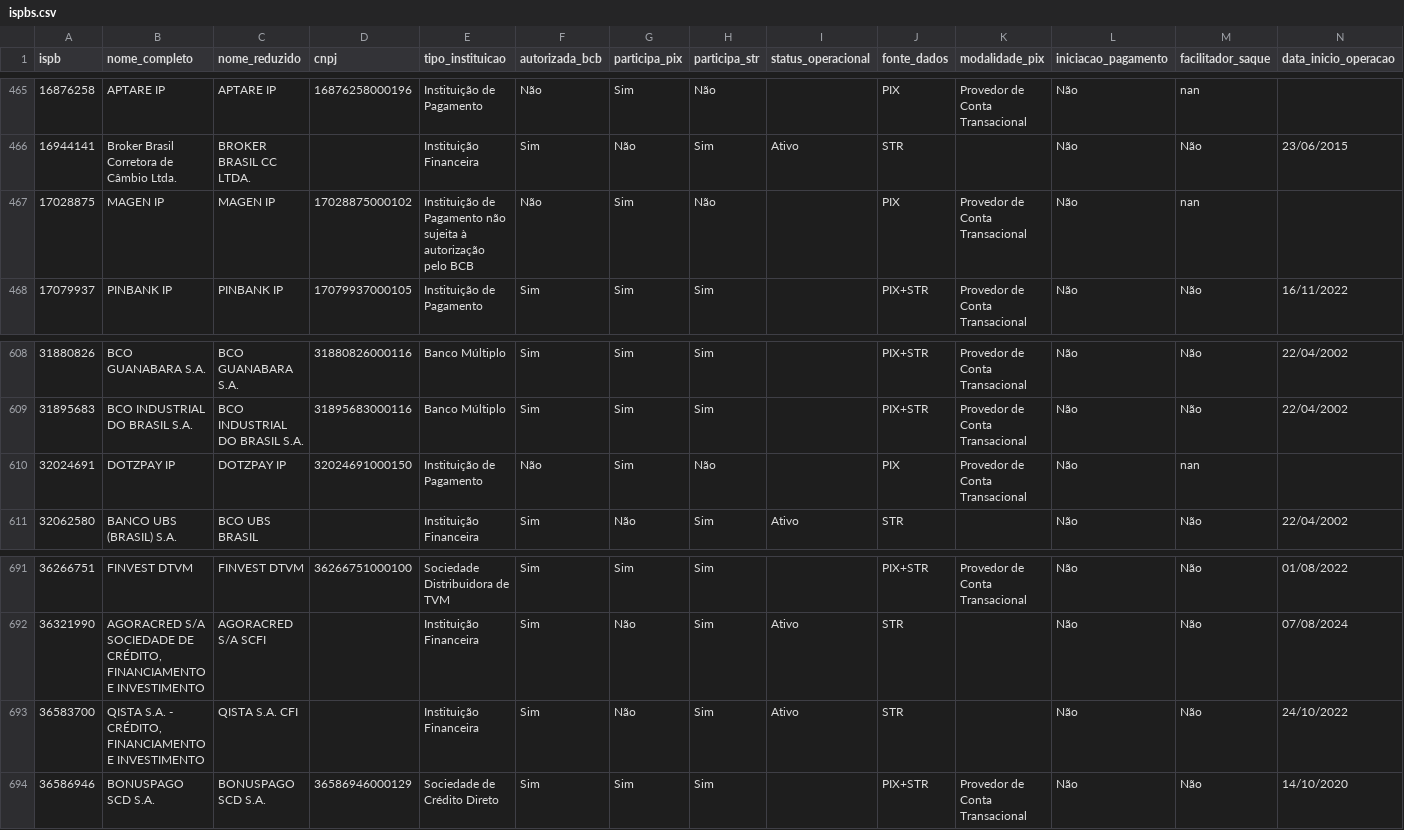
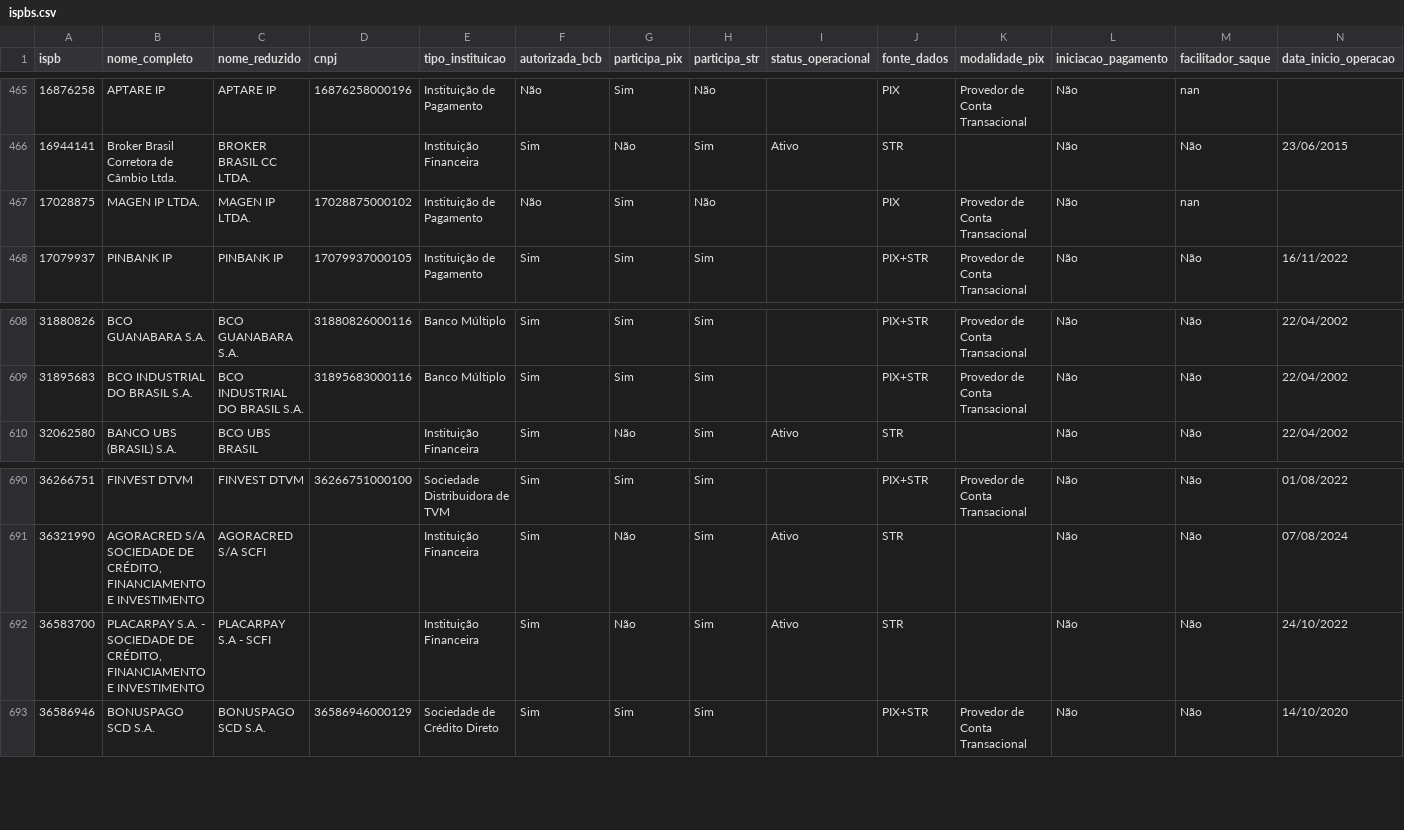
Before and after one commit to antoniopaolillo/brasil-ispb-database, a CSV file: data/ispbs.csv, drawn as a sheet; only a part is shown, gaps mark what is left out; removed rows and columns are numbered as before the commit, all else as after; rows hold the shown columns only; the diff names each change by its address in the sheet, - before the commit and + after, or states it on an @@ line.

```diff
--- a/data/ispbs.csv
+++ b/data/ispbs.csv
-B467 (nome_completo): MAGEN IP
+B467 (nome_completo): MAGEN IP LTDA.
-C467 (nome_reduzido): MAGEN IP
+C467 (nome_reduzido): MAGEN IP LTDA.
-E467 (tipo_instituicao): Instituição de Pagamento não sujeita à autorização pelo BCB
+E467 (tipo_instituicao): Instituição de Pagamento
-row 610: 32024691 | DOTZPAY IP | DOTZPAY IP | 32024691000150 | Instituição de Pagamento | Não | Sim | Não |  | PIX | Provedor de Conta Transacional | Não | nan
-B692 (nome_completo): QISTA S.A. - CRÉDITO, FINANCIAMENTO…
+B692 (nome_completo): PLACARPAY S.A. - SOCIEDADE DE CRÉDITO, FINANCIAMENTO…
-C692 (nome_reduzido): QISTA S.A. CFI
+C692 (nome_reduzido): PLACARPAY S.A - SCFI
```
Also changed, not shown: 2 other files.
